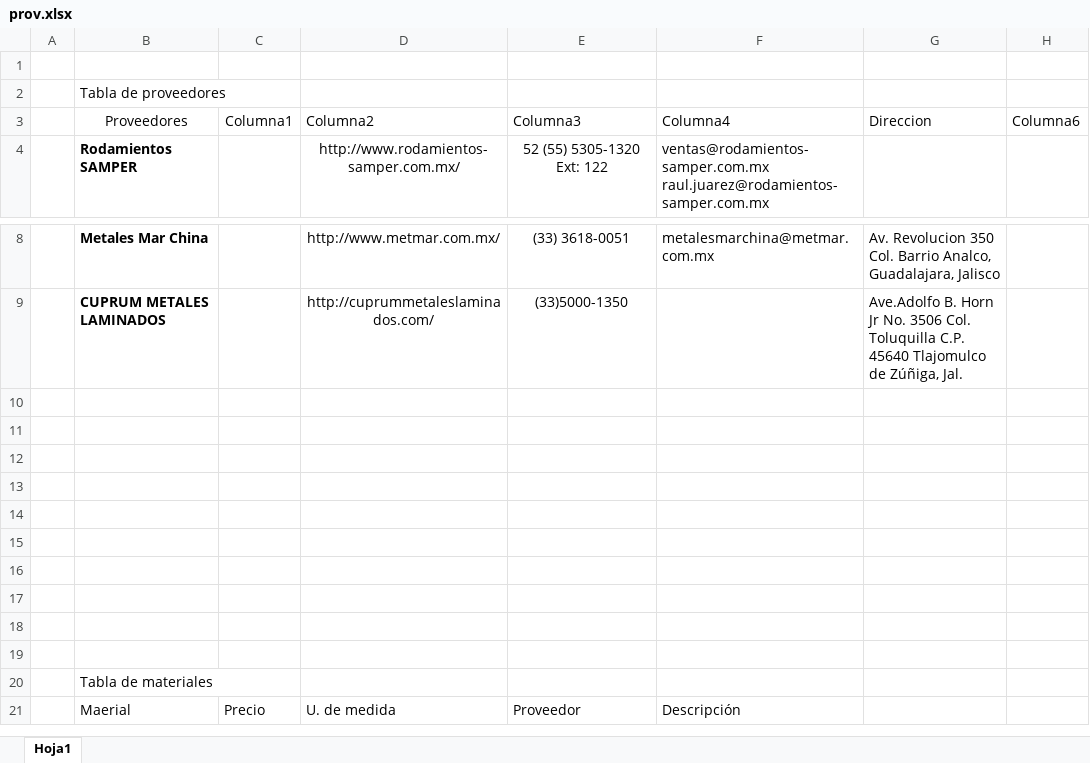
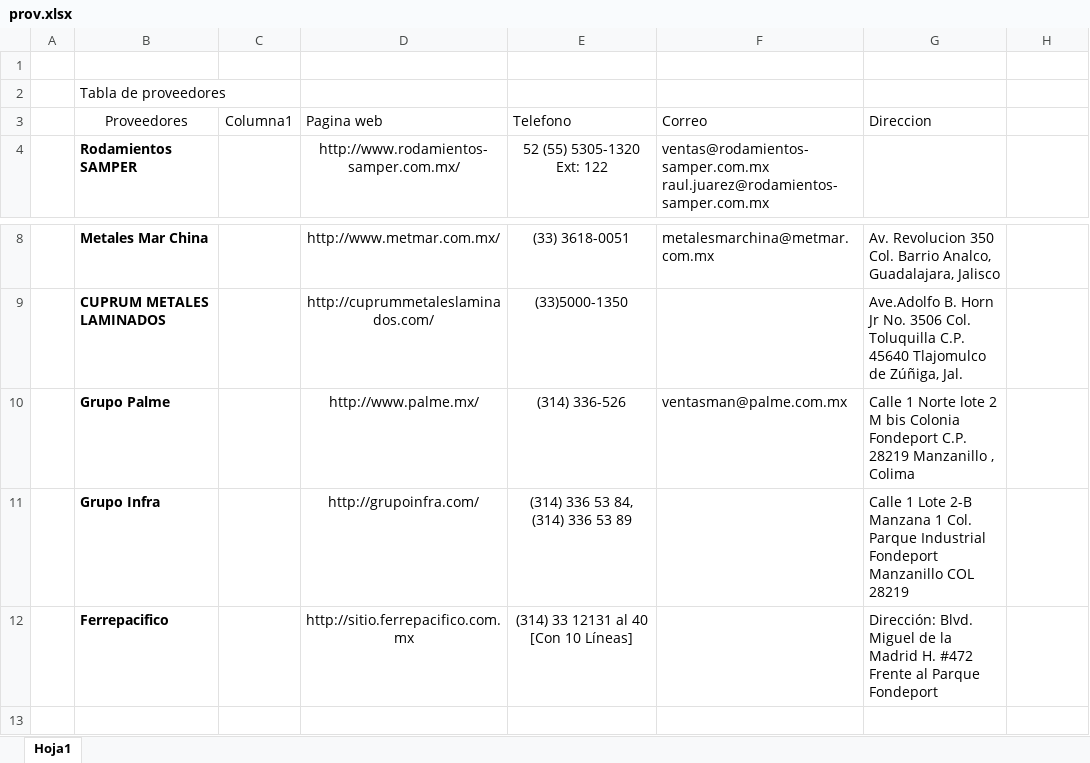
Before and after one commit to ramirez283/practicas, an Excel workbook: prov.xlsx, sheet Hoja1, drawn as a sheet; only a part is shown, gaps mark what is left out; the shorter side is filled out with more unchanged rows; values as stored, in another font and other column widths than the file's, no borders; table styles not drawn; removed rows and columns are numbered as before the commit, all else as after; the diff names each change by its address in the sheet, - before the commit and + after, or states it on an @@ line.

Commit message:
Readme y excel Modificado

```diff
--- a/prov.xlsx (sheet Hoja1)
+++ b/prov.xlsx (sheet Hoja1)
-row 3:  | Proveedores | Columna1 | Columna2 | Columna3 | Columna4 | Direccion | Columna6
+row 3:  | Proveedores | Columna1 | Pagina web | Telefono | Correo | Direccion
-row 10: (empty)
+row 10:  | Grupo Palme |  | http://www.palme.mx/ | (314) 336-526 | ventasman@palme.com.mx | Calle 1 Norte lote 2 M bis Colonia Fondeport C.P. 28219 Manzanillo , Colima
-row 11: (empty)
+row 11:  | Grupo Infra |  | http://grupoinfra.com/ | (314) 336 53 84, (314) 336 53 89 |  | Calle 1 Lote 2-B Manzana 1 Col. Parque Industrial Fondeport Manzanillo COL 28219
-row 12: (empty)
+row 12:  | Ferrepacifico |  | http://sitio.ferrepacifico.com.mx | (314) 33 12131 al 40 [Con 10 Líneas] |  | Dirección: Blvd. Miguel de la Madrid H. #472 Frente al Parque Fondeport
```
Also changed, not shown: 1 other file.
